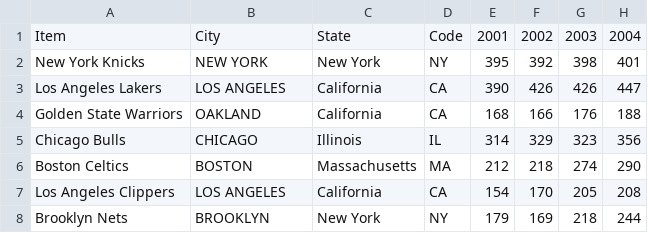
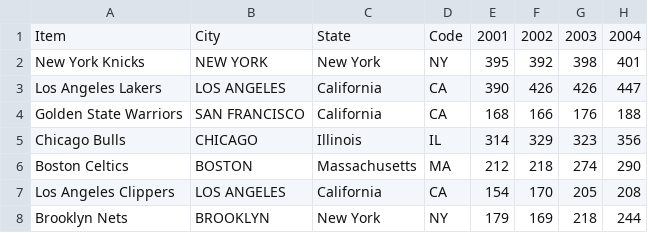
Before and after one commit to Iudina/WarriorsVsTeamKobe, a CSV file: TeamValuations_oy.csv, drawn as a sheet; only a part is shown; the diff names each change by its address in the sheet, - before the commit and + after, or states it on an @@ line.

```diff
--- a/TeamValuations_oy.csv
+++ b/TeamValuations_oy.csv
-B4: OAKLAND
+B4: SAN FRANCISCO
```
Also changed, not shown: 2 other files.
